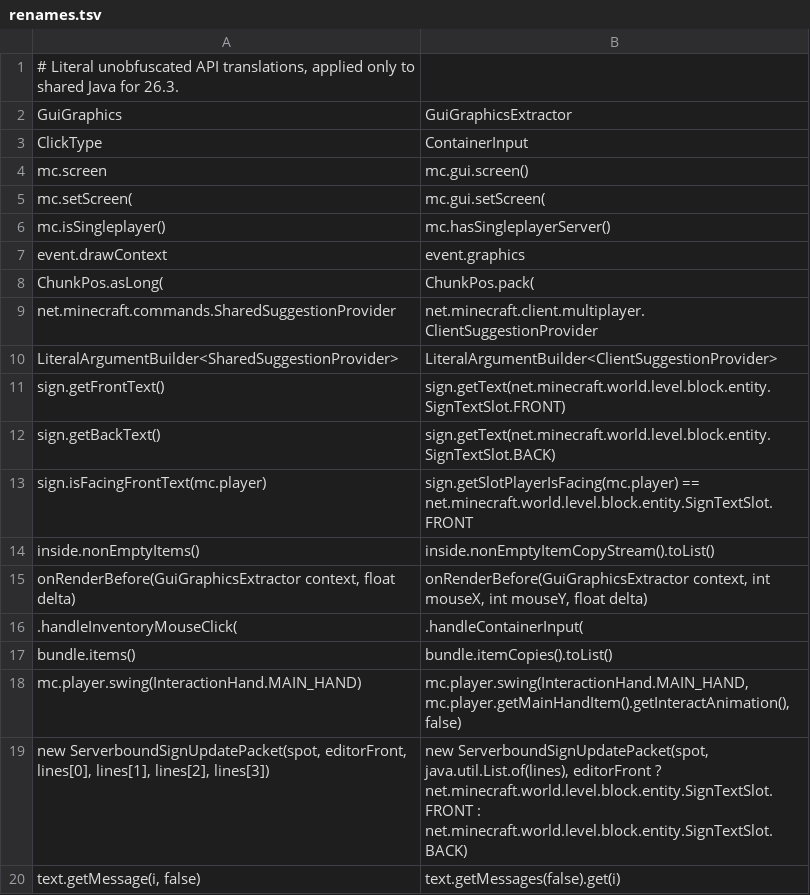
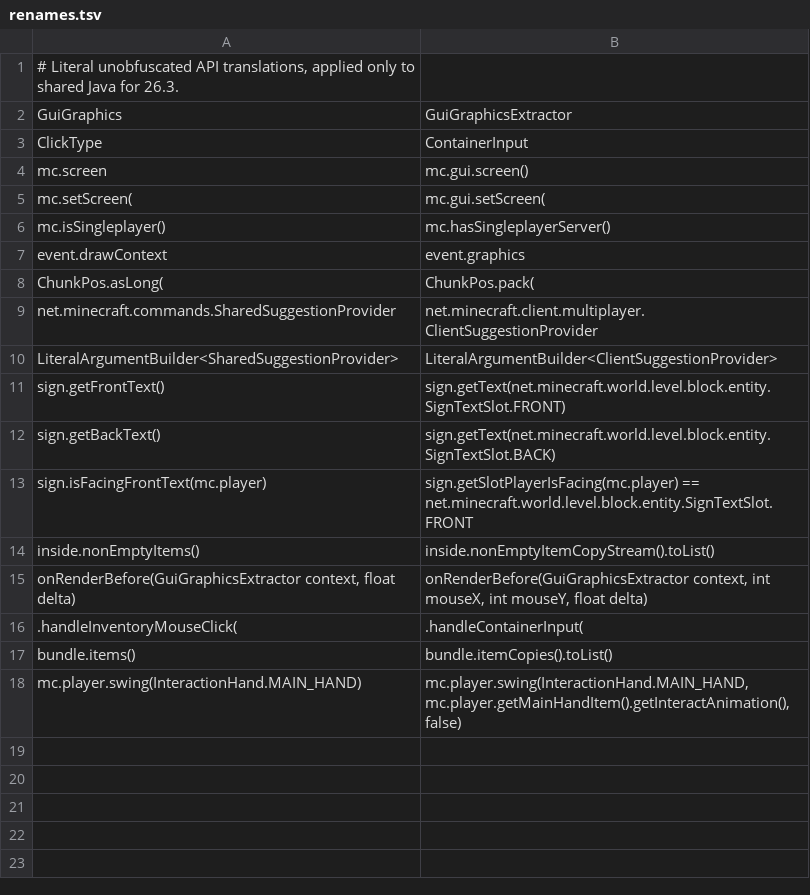
Before and after one commit to Crispy-Monke-eSports/WeSort, a TSV file: src/26.3/renames.tsv, drawn as a sheet.

```diff
--- a/src/26.3/renames.tsv
+++ b/src/26.3/renames.tsv
@@ -18,3 +18 @@ bundle.items()	bundle.itemCopies().toList()
 mc.player.swing(InteractionHand.MAIN_HAND)	mc.player.swing(InteractionHand.MAIN_HAND, mc.player.getMainHandItem().getInteractAnimation(), false)
-new ServerboundSignUpdatePacket(spot, editorFront, lines[0], lines[1], lines[2], lines[3])	new ServerboundSignUpdatePacket(spot, java.util.List.of(lines), editorFront ? net.minecraft.world.level.block.entity.SignTextSlot.FRONT : net.minecraft.world.level.block.entity.SignTextSlot.BACK)
-text.getMessage(i, false)	text.getMessages(false).get(i)
```
Also changed, not shown: 51 other files.
